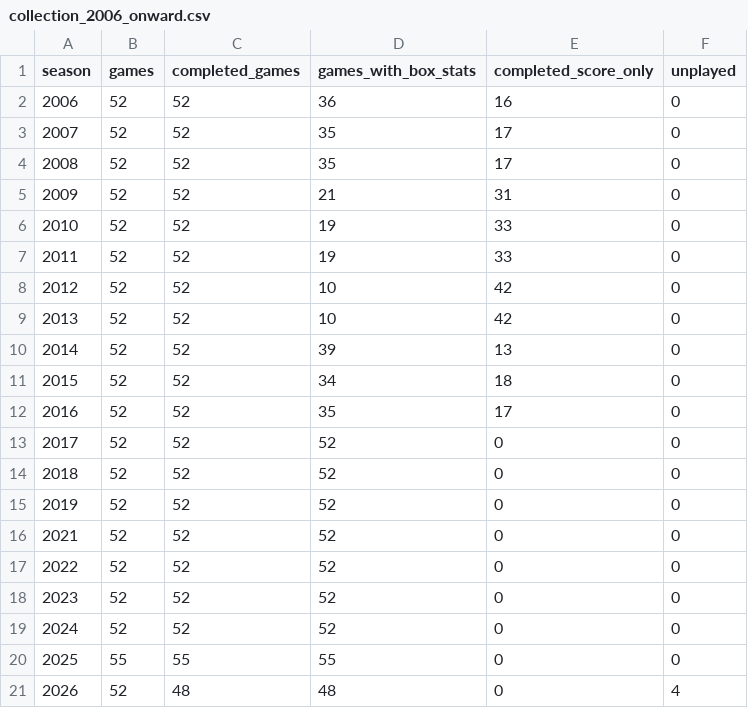
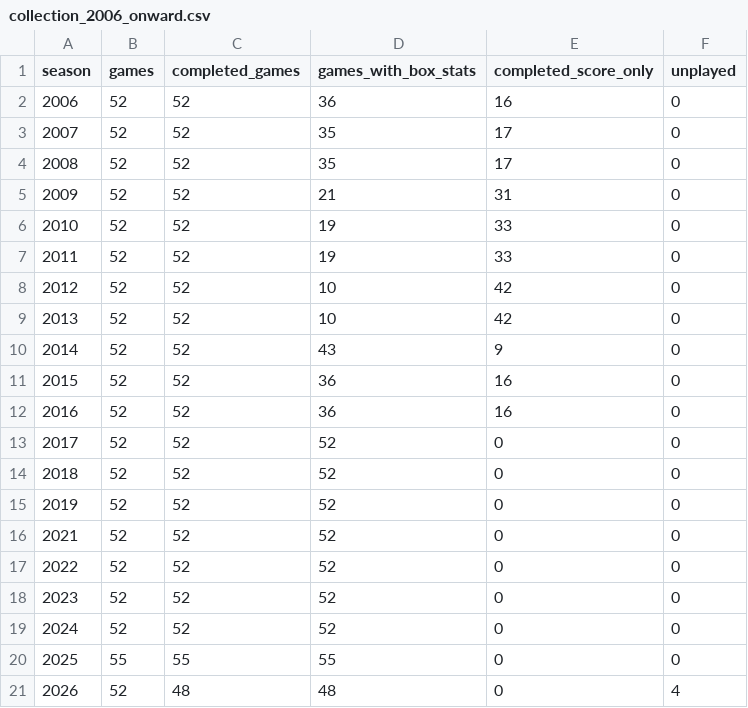
Before and after one commit to JaimeCastrellon/Web-Crawler, a CSV file: data/reports/collection_2006_onward.csv, drawn as a sheet.

```diff
--- a/data/reports/collection_2006_onward.csv
+++ b/data/reports/collection_2006_onward.csv
@@ -9,5 +9,5 @@ season,games,completed_games,games_with_box_stats,completed_score_only,unplayed
 2013,52,52,10,42,0
-2014,52,52,39,13,0
-2015,52,52,34,18,0
-2016,52,52,35,17,0
+2014,52,52,43,9,0
+2015,52,52,36,16,0
+2016,52,52,36,16,0
 2017,52,52,52,0,0
```
Also changed, not shown: data/processed/games.csv, data/processed/team_game_stats.csv, 15 other files.
